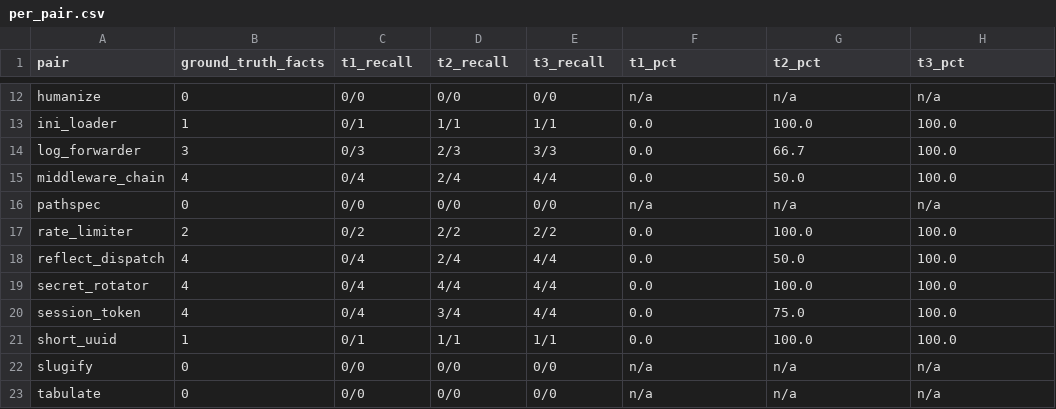
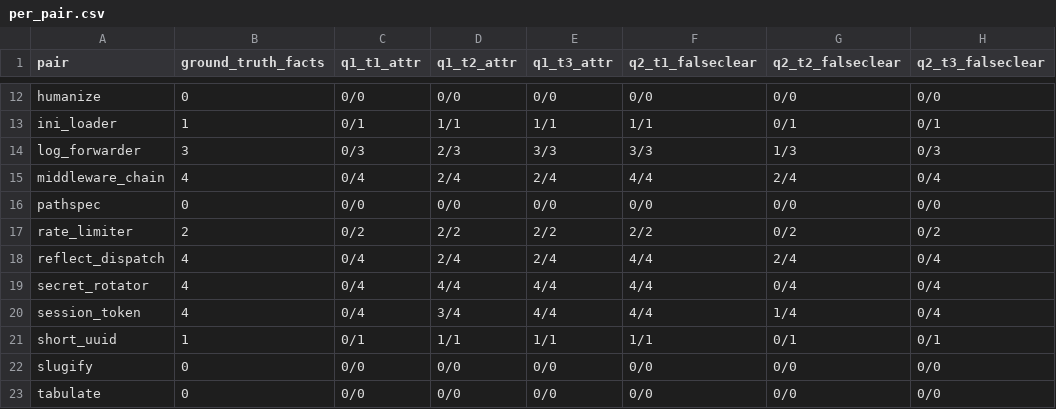
Before and after one commit to nelsonduarte/capa-language, a CSV file: evaluation/empirical_study/per_pair.csv, drawn as a sheet; only a part is shown, gaps mark what is left out; the diff covers the shown part only.

```diff
--- a/evaluation/empirical_study/per_pair.csv
+++ b/evaluation/empirical_study/per_pair.csv
@@ -1 +1 @@
-"pair","ground_truth_facts","t1_recall","t2_recall","t3_recall","t1_pct","t2_pct","t3_pct"
+"pair","ground_truth_facts","q1_t1_attr","q1_t2_attr","q1_t3_attr","q2_t1_falseclear","q2_t2_falseclear","q2_t3_falseclear"
@@ -12,12 +12,12 @@
-"humanize","0","0/0","0/0","0/0","n/a","n/a","n/a"
-"ini_loader","1","0/1","1/1","1/1","0.0","100.0","100.0"
-"log_forwarder","3","0/3","2/3","3/3","0.0","66.7","100.0"
-"middleware_chain","4","0/4","2/4","4/4","0.0","50.0","100.0"
-"pathspec","0","0/0","0/0","0/0","n/a","n/a","n/a"
-"rate_limiter","2","0/2","2/2","2/2","0.0","100.0","100.0"
-"reflect_dispatch","4","0/4","2/4","4/4","0.0","50.0","100.0"
-"secret_rotator","4","0/4","4/4","4/4","0.0","100.0","100.0"
-"session_token","4","0/4","3/4","4/4","0.0","75.0","100.0"
-"short_uuid","1","0/1","1/1","1/1","0.0","100.0","100.0"
-"slugify","0","0/0","0/0","0/0","n/a","n/a","n/a"
-"tabulate","0","0/0","0/0","0/0","n/a","n/a","n/a"
+"humanize","0","0/0","0/0","0/0","0/0","0/0","0/0"
+"ini_loader","1","0/1","1/1","1/1","1/1","0/1","0/1"
+"log_forwarder","3","0/3","2/3","3/3","3/3","1/3","0/3"
+"middleware_chain","4","0/4","2/4","2/4","4/4","2/4","0/4"
+"pathspec","0","0/0","0/0","0/0","0/0","0/0","0/0"
+"rate_limiter","2","0/2","2/2","2/2","2/2","0/2","0/2"
+"reflect_dispatch","4","0/4","2/4","2/4","4/4","2/4","0/4"
+"secret_rotator","4","0/4","4/4","4/4","4/4","0/4","0/4"
+"session_token","4","0/4","3/4","4/4","4/4","1/4","0/4"
+"short_uuid","1","0/1","1/1","1/1","1/1","0/1","0/1"
+"slugify","0","0/0","0/0","0/0","0/0","0/0","0/0"
+"tabulate","0","0/0","0/0","0/0","0/0","0/0","0/0"
```
Also changed, not shown: 42 edited cells elsewhere in this file, evaluation/empirical_study/false_negatives.csv, evaluation/empirical_study/ground_truth.csv, 5 other files.
